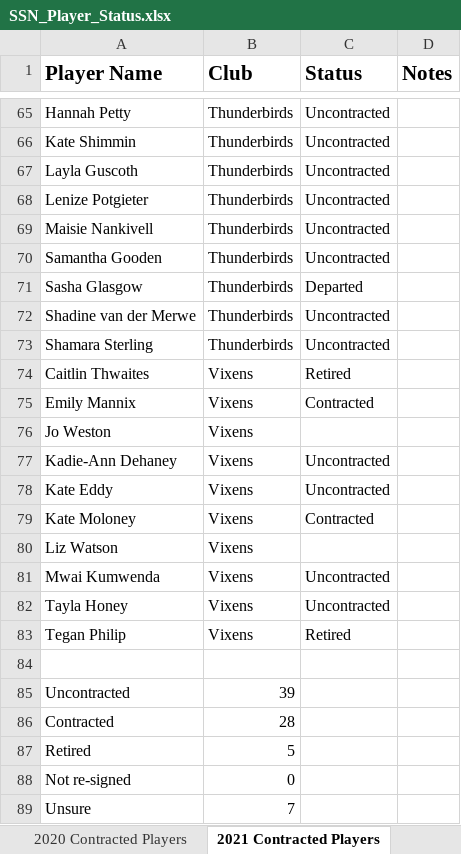
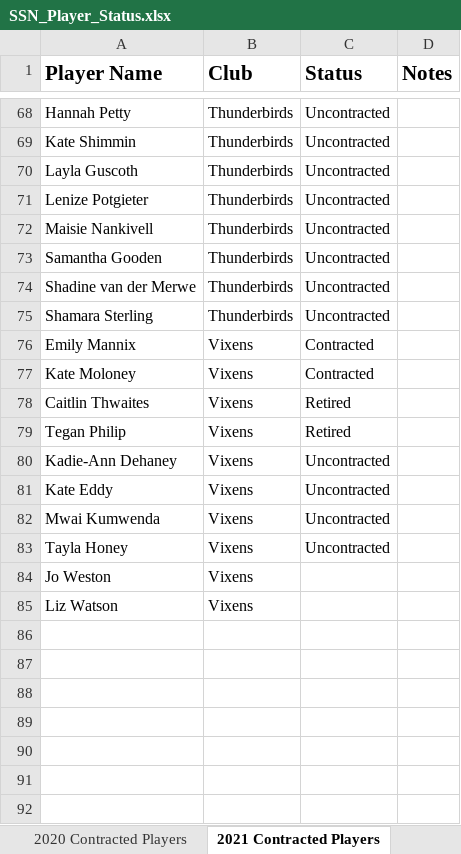
Before and after one commit to SportStatisticsRSweet/SportStatisticsRSweet.github.io, an Excel workbook: SSN_Player_Status.xlsx, sheet 2021 Contracted Players, drawn as a sheet; only a part is shown, gaps mark what is left out; values as stored, in another font and other column widths than the file's, no borders; removed rows and columns are numbered as before the commit, all else as after; the diff covers the shown part only; the diff names each change by its address in the sheet, - before the commit and + after, or states it on an @@ line.

```diff
--- a/SSN_Player_Status.xlsx (sheet 2021 Contracted Players)
+++ b/SSN_Player_Status.xlsx (sheet 2021 Contracted Players)
@@ row 71 moved to row 67: Sasha Glasgow @@
@@ row 75 moved to row 76: Emily Mannix @@
@@ row 79 moved to row 77: Kate Moloney @@
-row 76: Jo Weston | Vixens
@@ row 83 moved to row 79: Tegan Philip @@
-row 84: (empty)
+row 84: Jo Weston | Vixens
-row 85: Uncontracted | 39
-row 86: Contracted | 28
-row 87: Retired | 5
-row 88: Not re-signed | 0
-row 89: Unsure | 7
@@ row 80 moved to row 85: Liz Watson @@
```
Also changed, not shown: 10 added rows, 8 removed rows, 14 moved rows and 1 edited cell elsewhere in this sheet, 2 other files.
